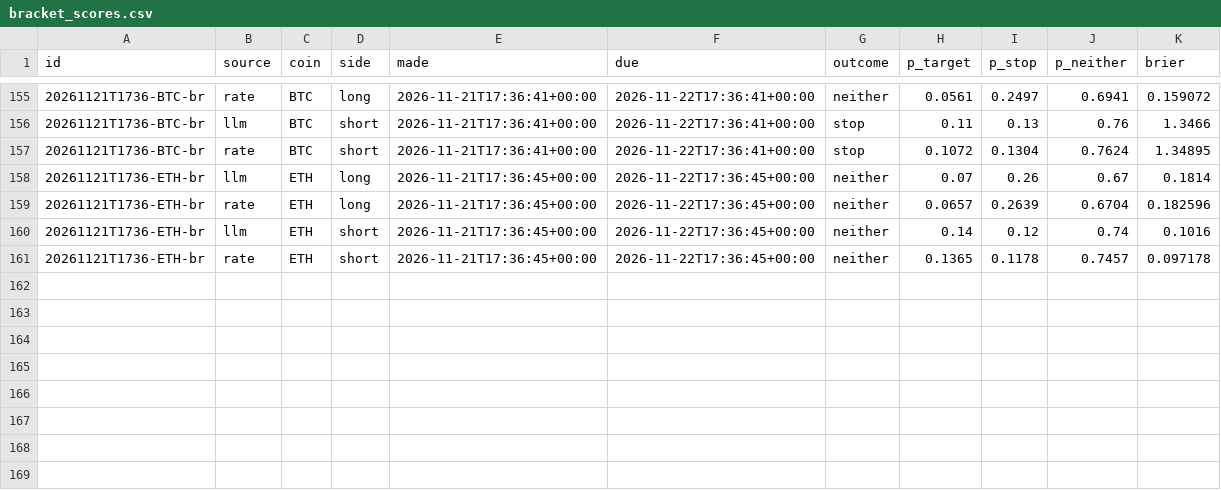
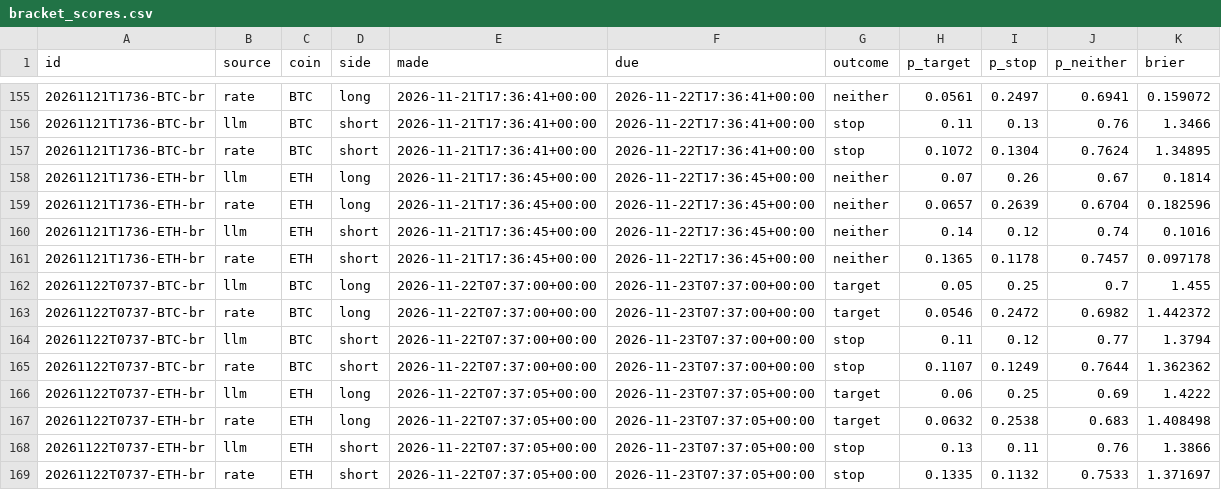
Before and after one commit to DharmikGohil/LLMTrading, a CSV file: paper/crypto/learn/bracket_scores.csv, drawn as a sheet; only a part is shown, gaps mark what is left out.

Commit message:
Crypto desk 2026-11-23T16:28Z [skip ci]

```diff
--- a/paper/crypto/learn/bracket_scores.csv
+++ b/paper/crypto/learn/bracket_scores.csv
@@ -161 +161,9 @@ id,source,coin,side,made,due,outcome,p_target,p_stop,p_neither,brier
 20261121T1736-ETH-br,rate,ETH,short,2026-11-21T17:36:45+00:00,2026-11-22T17:36:45+00:00,neither,0.1365,0.1178,0.7457,0.097178
+20261122T0737-BTC-br,llm,BTC,long,2026-11-22T07:37:00+00:00,2026-11-23T07:37:00+00:00,target,0.05,0.25,0.7,1.455
+20261122T0737-BTC-br,rate,BTC,long,2026-11-22T07:37:00+00:00,2026-11-23T07:37:00+00:00,target,0.0546,0.2472,0.6982,1.442372
+20261122T0737-BTC-br,llm,BTC,short,2026-11-22T07:37:00+00:00,2026-11-23T07:37:00+00:00,stop,0.11,0.12,0.77,1.3794
+20261122T0737-BTC-br,rate,BTC,short,2026-11-22T07:37:00+00:00,2026-11-23T07:37:00+00:00,stop,0.1107,0.1249,0.7644,1.362362
+20261122T0737-ETH-br,llm,ETH,long,2026-11-22T07:37:05+00:00,2026-11-23T07:37:05+00:00,target,0.06,0.25,0.69,1.4222
+20261122T0737-ETH-br,rate,ETH,long,2026-11-22T07:37:05+00:00,2026-11-23T07:37:05+00:00,target,0.0632,0.2538,0.683,1.408498
+20261122T0737-ETH-br,llm,ETH,short,2026-11-22T07:37:05+00:00,2026-11-23T07:37:05+00:00,stop,0.13,0.11,0.76,1.3866
+20261122T0737-ETH-br,rate,ETH,short,2026-11-22T07:37:05+00:00,2026-11-23T07:37:05+00:00,stop,0.1335,0.1132,0.7533,1.371697
```
Also changed, not shown: paper/crypto/equity.csv, paper/crypto/learn/scores.csv, 3 other files.
